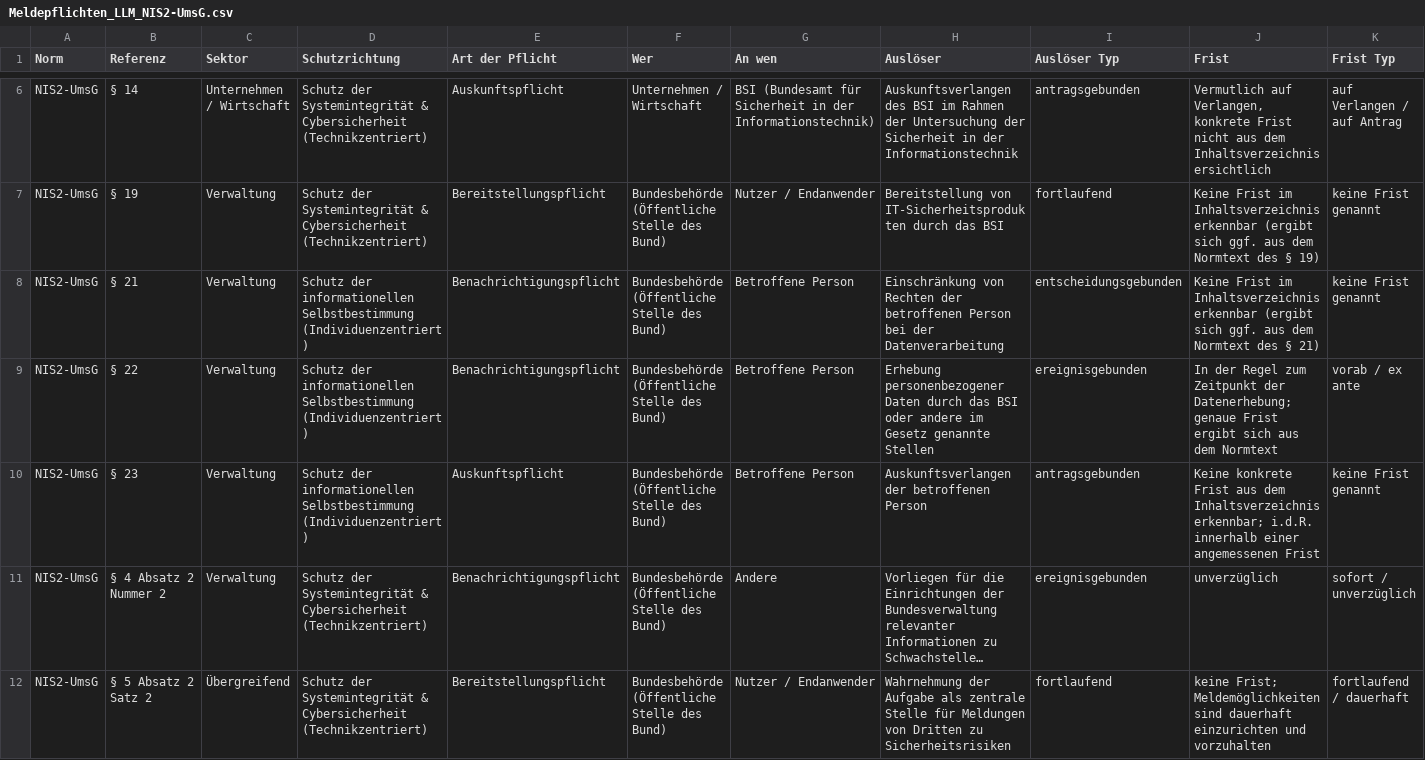
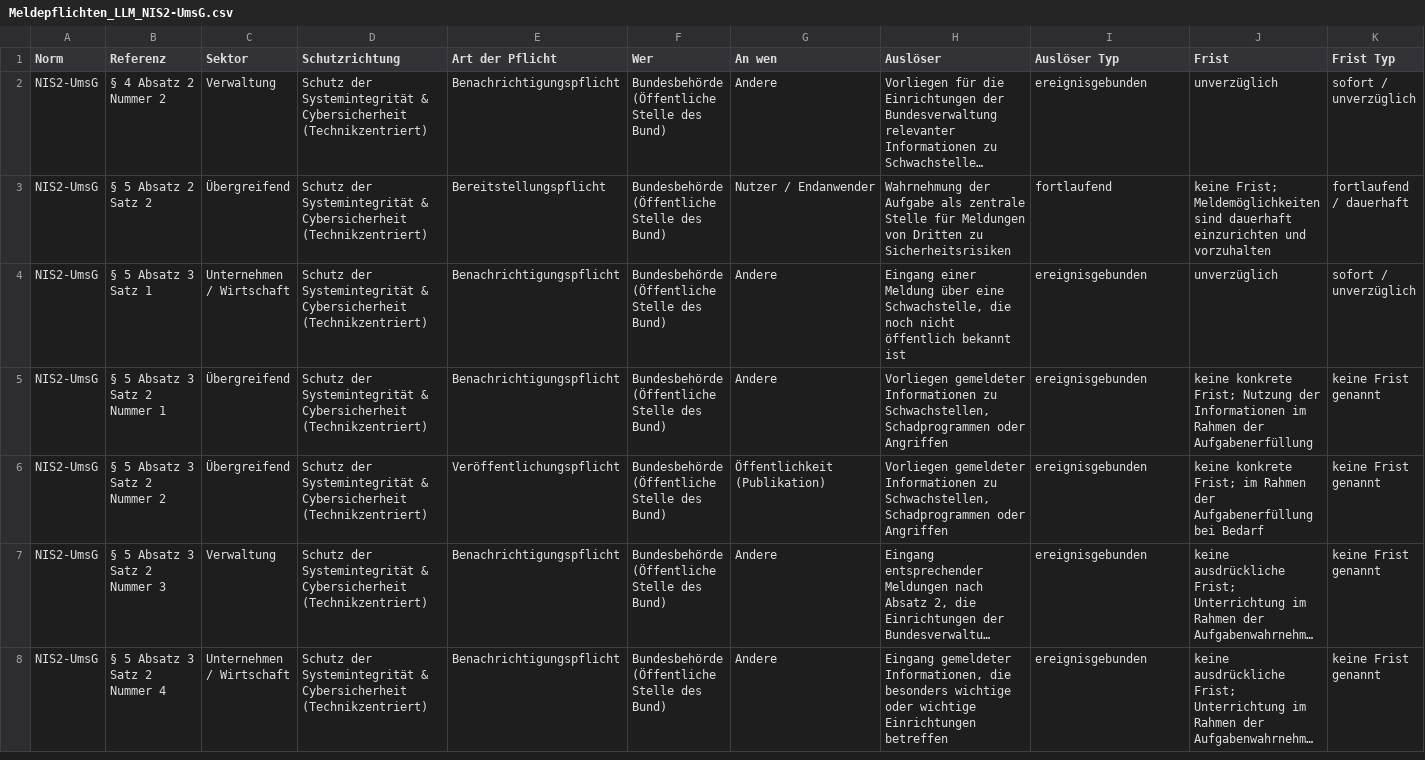
Before and after one commit to digitalservicebund/regbeg-datengesetzbuch, a CSV file: docs/data/Meldepflichten_LLM_NIS2-UmsG.csv, drawn as a sheet; only a part is shown, gaps mark what is left out; the shorter side is filled out with more unchanged rows; long unchanged cells end in …; rows hold the shown columns only; the diff covers the shown part only; the diff names each change by its address in the sheet, - before the commit and + after, or states it on an @@ line.

```diff
--- a/docs/data/Meldepflichten_LLM_NIS2-UmsG.csv
+++ b/docs/data/Meldepflichten_LLM_NIS2-UmsG.csv
-row 6: NIS2-UmsG | § 14 | Unternehmen / Wirtschaft | Schutz der Systemintegrität & Cybersicherheit (Technikzentriert) | Auskunftspflicht | Unternehmen / Wirtschaft | BSI (Bundesamt für Sicherheit in der Informationstechnik) | Auskunftsverlangen des BSI im Rahmen der Untersuchung der Sicherheit in der Informationstechnik | antragsgebunden | Vermutlich auf Verlangen, konkrete Frist nicht aus dem Inhaltsverzeichnis ersichtlich | auf Verlangen / auf Antrag
-row 7: NIS2-UmsG | § 19 | Verwaltung | Schutz der Systemintegrität & Cybersicherheit (Technikzentriert) | Bereitstellungspflicht | Bundesbehörde (Öffentliche Stelle des Bund) | Nutzer / Endanwender | Bereitstellung von IT-Sicherheitsprodukten durch das BSI | fortlaufend | Keine Frist im Inhaltsverzeichnis erkennbar (ergibt sich ggf. aus dem Normtext des § 19) | keine Frist genannt
-row 8: NIS2-UmsG | § 21 | Verwaltung | Schutz der informationellen Selbstbestimmung (Individuenzentriert) | Benachrichtigungspflicht | Bundesbehörde (Öffentliche Stelle des Bund) | Betroffene Person | Einschränkung von Rechten der betroffenen Person bei der Datenverarbeitung | entscheidungsgebunden | Keine Frist im Inhaltsverzeichnis erkennbar (ergibt sich ggf. aus dem Normtext des § 21) | keine Frist genannt
-row 9: NIS2-UmsG | § 22 | Verwaltung | Schutz der informationellen Selbstbestimmung (Individuenzentriert) | Benachrichtigungspflicht | Bundesbehörde (Öffentliche Stelle des Bund) | Betroffene Person | Erhebung personenbezogener Daten durch das BSI oder andere im Gesetz genannte Stellen | ereignisgebunden | In der Regel zum Zeitpunkt der Datenerhebung; genaue Frist ergibt sich aus dem Normtext | vorab / ex ante
-row 10: NIS2-UmsG | § 23 | Verwaltung | Schutz der informationellen Selbstbestimmung (Individuenzentriert) | Auskunftspflicht | Bundesbehörde (Öffentliche Stelle des Bund) | Betroffene Person | Auskunftsverlangen der betroffenen Person | antragsgebunden | Keine konkrete Frist aus dem Inhaltsverzeichnis erkennbar; i.d.R. innerhalb einer angemessenen Frist | keine Frist genannt
```
Also changed, not shown: 4 removed rows elsewhere in this file, 5 other files.
